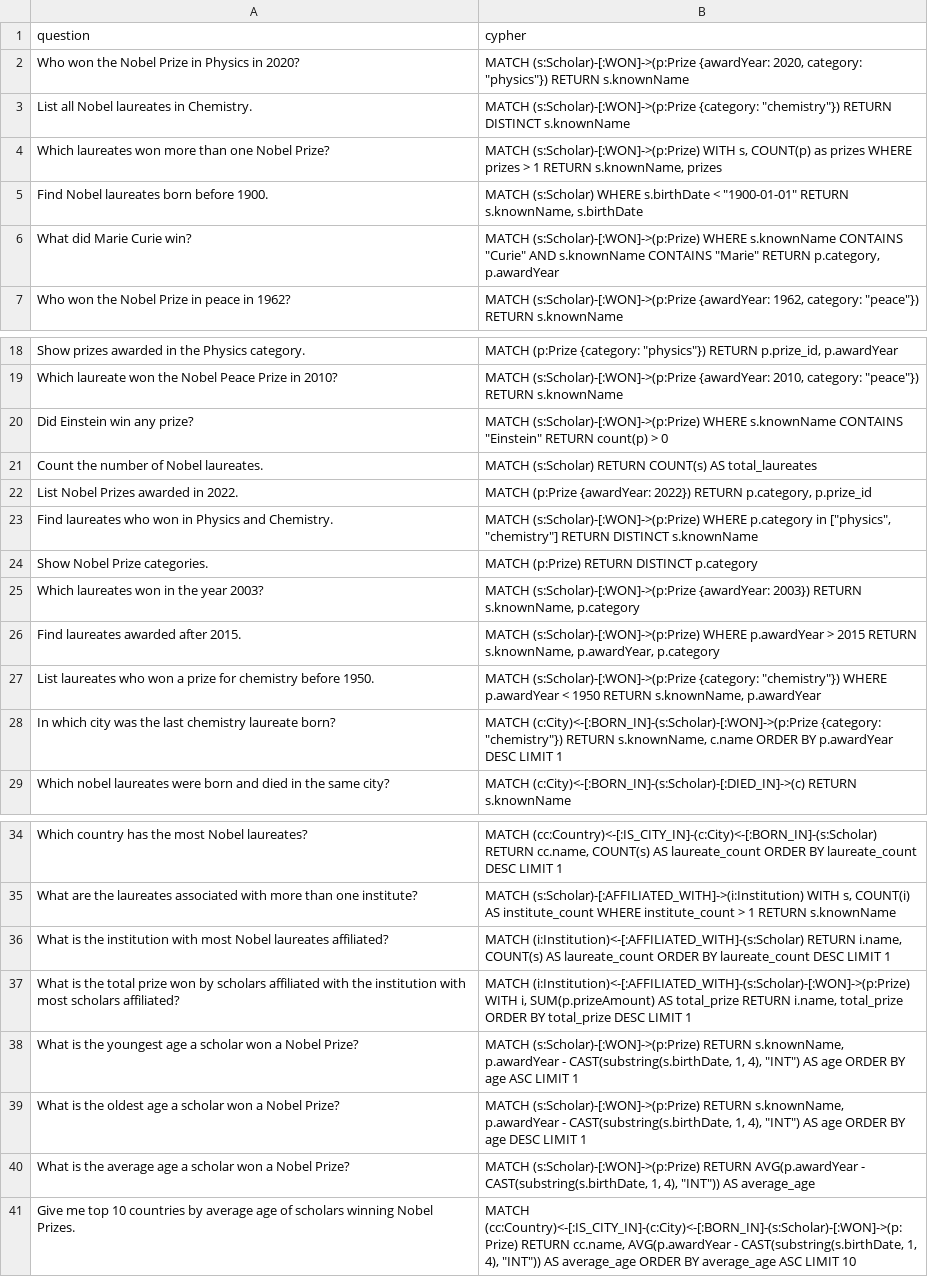
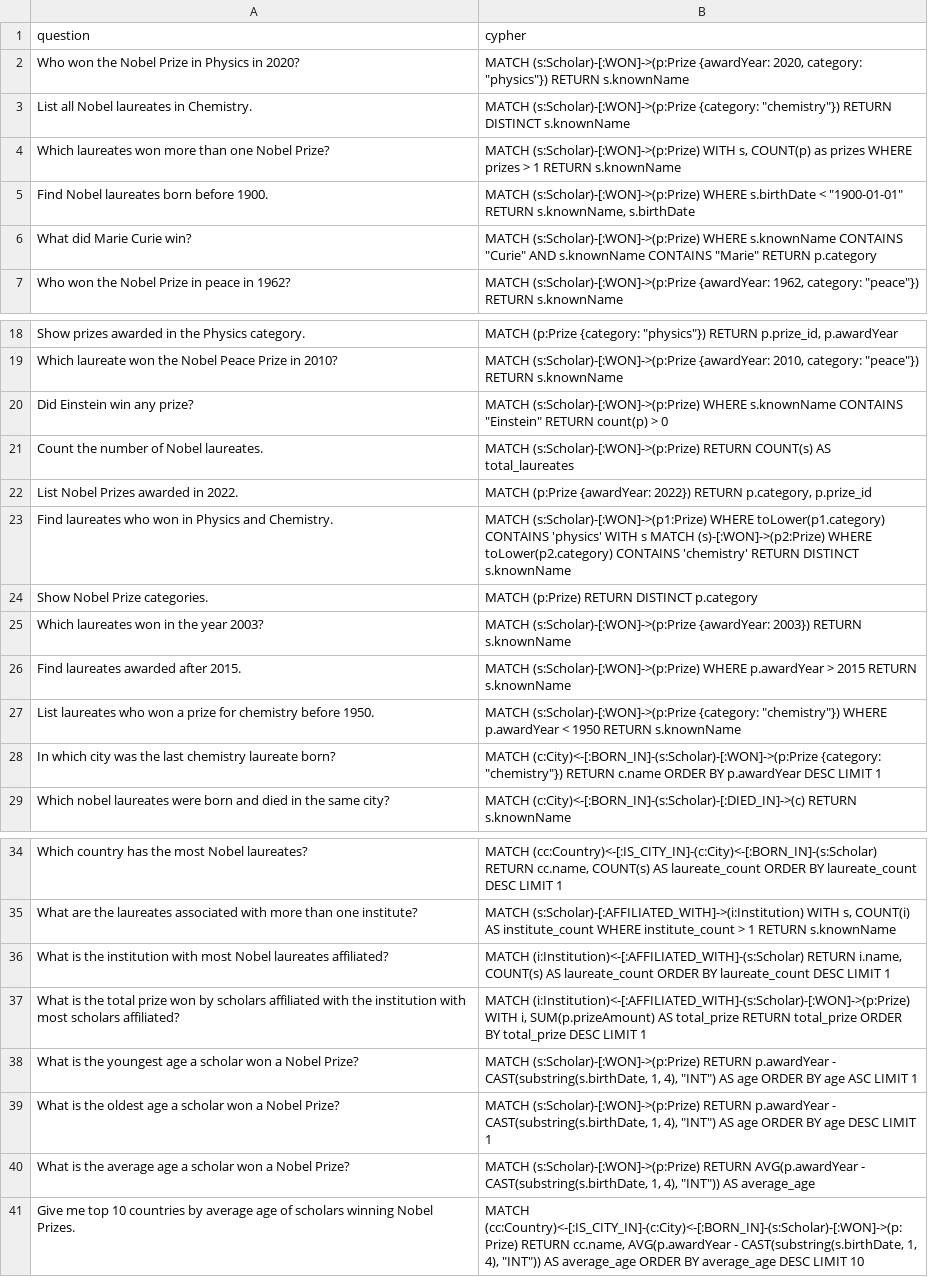
Before and after one commit to Douae-Kbl/CS-E4780-project2, a CSV file: data/generate_examples/nobel_questions_queries.csv, drawn as a sheet; only a part is shown, gaps mark what is left out; the diff names each change by its address in the sheet, - before the commit and + after, or states it on an @@ line.

```diff
--- a/data/generate_examples/nobel_questions_queries.csv
+++ b/data/generate_examples/nobel_questions_queries.csv
-B4 (cypher): …1 RETURN s.knownName, prizes
+B4 (cypher): …1 RETURN s.knownName
-B5 (cypher): MATCH (s:Scholar) WHERE s.birthDate…
+B5 (cypher): MATCH (s:Scholar)-[:WON]->(p:Prize) WHERE s.birthDate…
-B6 (cypher): …"Marie" RETURN p.category, p.awardYear
+B6 (cypher): …"Marie" RETURN p.category
-B21 (cypher): MATCH (s:Scholar) RETURN COUNT(s)…
+B21 (cypher): MATCH (s:Scholar)-[:WON]->(p:Prize) RETURN COUNT(s)…
-B23 (cypher): MATCH (s:Scholar)-[:WON]->(p:Prize) WHERE p.category in ["physics", "chemistry"] RETURN DISTINCT…
+B23 (cypher): MATCH (s:Scholar)-[:WON]->(p1:Prize) WHERE toLower(p1.category) CONTAINS 'physics' WITH s MATCH (s)-[:WON]->(p2:Prize) WHERE toLower(p2.category) CONTAINS 'chemistry' RETURN DISTINCT…
-B25 (cypher): …2003}) RETURN s.knownName, p.category
+B25 (cypher): …2003}) RETURN s.knownName
-B26 (cypher): …2015 RETURN s.knownName, p.awardYear, p.category
+B26 (cypher): …2015 RETURN s.knownName
-B27 (cypher): …1950 RETURN s.knownName, p.awardYear
+B27 (cypher): …1950 RETURN s.knownName
-B28 (cypher): …"chemistry"}) RETURN s.knownName, c.name ORDER…
+B28 (cypher): …"chemistry"}) RETURN c.name ORDER…
-B37 (cypher): …total_prize RETURN i.name, total_prize ORDER…
+B37 (cypher): …total_prize RETURN total_prize ORDER…
-B38 (cypher): …(s:Scholar)-[:WON]->(p:Prize) RETURN s.knownName, p.awardYear -…
+B38 (cypher): …(s:Scholar)-[:WON]->(p:Prize) RETURN p.awardYear -…
-B39 (cypher): …(s:Scholar)-[:WON]->(p:Prize) RETURN s.knownName, p.awardYear -…
+B39 (cypher): …(s:Scholar)-[:WON]->(p:Prize) RETURN p.awardYear -…
-B41 (cypher): …BY average_age ASC LIMIT 10
+B41 (cypher): …BY average_age DESC LIMIT 10
```
Also changed, not shown: 14 other files.
